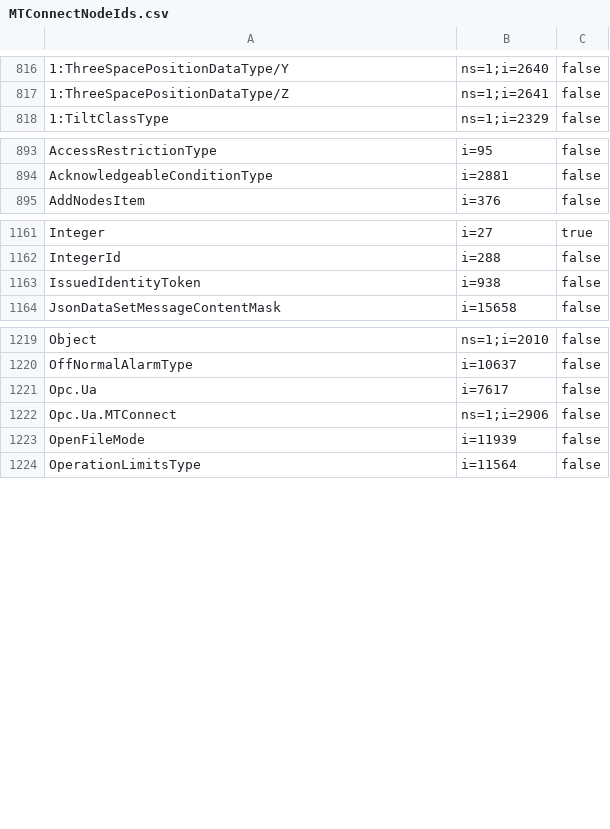
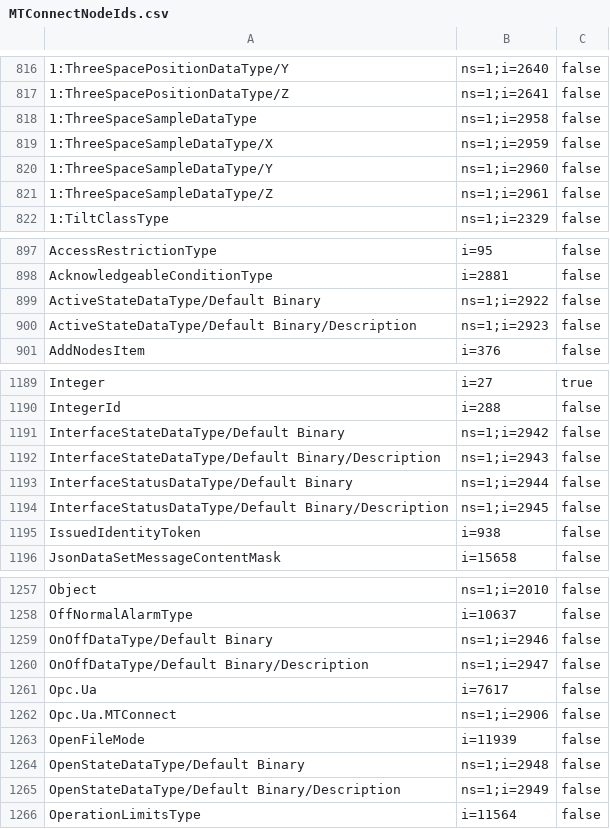
Before and after one commit to mtconnect/opc_ua_architecture, a CSV file: MTConnectNodeIds.csv, drawn as a sheet; only a part is shown, gaps mark what is left out; the diff covers the shown part only; the diff names each change by its address in the sheet, - before the commit and + after, or states it on an @@ line.

Commit message:
Renamed ThreeSpacePosition to ThreeSpaceSampleDataType.

```diff
--- a/MTConnectNodeIds.csv
+++ b/MTConnectNodeIds.csv
+row 818: 1:ThreeSpaceSampleDataType | ns=1;i=2958 | false
+row 819: 1:ThreeSpaceSampleDataType/X | ns=1;i=2959 | false
+row 820: 1:ThreeSpaceSampleDataType/Y | ns=1;i=2960 | false
+row 821: 1:ThreeSpaceSampleDataType/Z | ns=1;i=2961 | false
+row 899: ActiveStateDataType/Default Binary | ns=1;i=2922 | false
+row 900: ActiveStateDataType/Default Binary/Description | ns=1;i=2923 | false
+row 1191: InterfaceStateDataType/Default Binary | ns=1;i=2942 | false
+row 1192: InterfaceStateDataType/Default Binary/Description | ns=1;i=2943 | false
+row 1193: InterfaceStatusDataType/Default Binary | ns=1;i=2944 | false
+row 1194: InterfaceStatusDataType/Default Binary/Description | ns=1;i=2945 | false
+row 1259: OnOffDataType/Default Binary | ns=1;i=2946 | false
+row 1260: OnOffDataType/Default Binary/Description | ns=1;i=2947 | false
+row 1264: OpenStateDataType/Default Binary | ns=1;i=2948 | false
+row 1265: OpenStateDataType/Default Binary/Description | ns=1;i=2949 | false
```
Also changed, not shown: 40 added rows elsewhere in this file, 5 other files.
